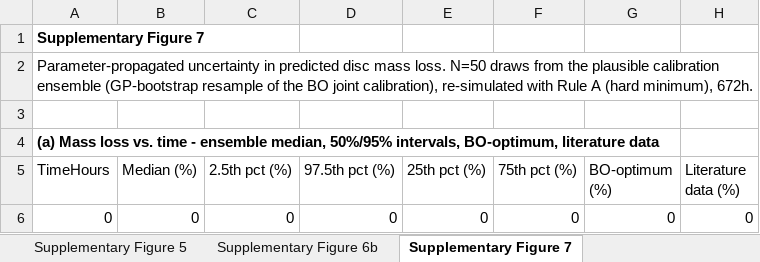
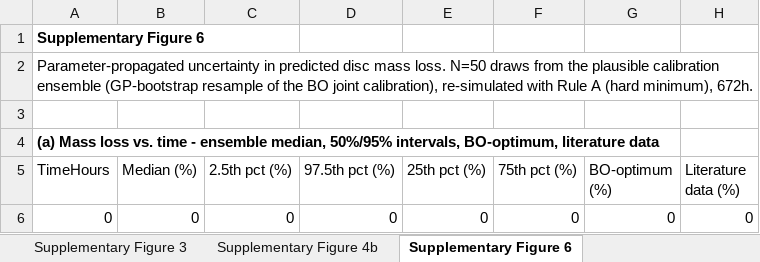
Before and after one commit to sanjukadupul-wq/Dissolve-3.0, an Excel workbook: deliver/SourceData.xlsx, sheet Supplementary Figure 6, drawn as a sheet; only a part is shown; values as stored, in another font and other column widths than the file's, no borders; the diff names each change by its address in the sheet, - before the commit and + after, or states it on an @@ line.

```diff
--- a/deliver/SourceData.xlsx (sheet Supplementary Figure 6)
+++ b/deliver/SourceData.xlsx (sheet Supplementary Figure 6)
-sheet tab: Supplementary Figure 6b
+sheet tab: Supplementary Figure 4b
-sheet tab: Supplementary Figure 7
+sheet tab: Supplementary Figure 6
-sheet tab: Supplementary Figure 5
-A1 (TimeHours): Supplementary Figure 7
+A1 (TimeHours): Supplementary Figure 6
```
Also changed, not shown: sheet Supplementary Figure 3, sheet Supplementary Figure 8c,d, sheet Supplementary Figure 4b, sheet Supplementary Figure 8a,b, other sheet tabs, 1 other file.
